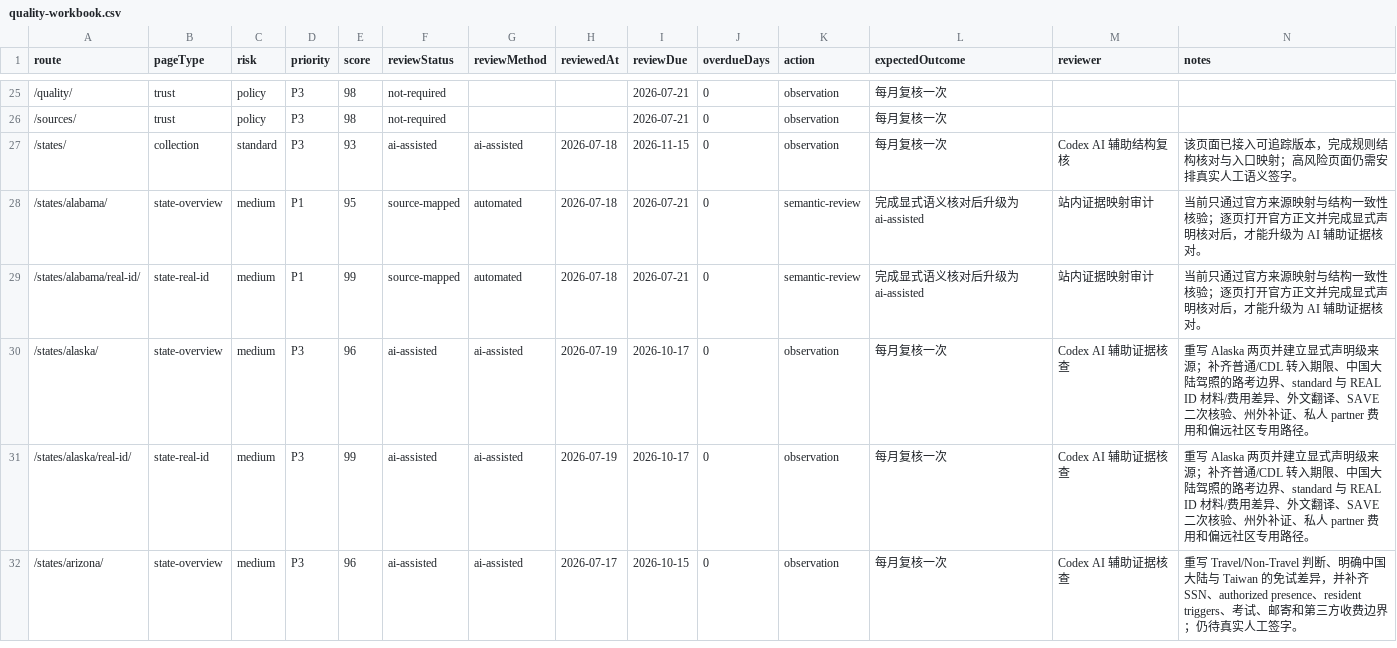
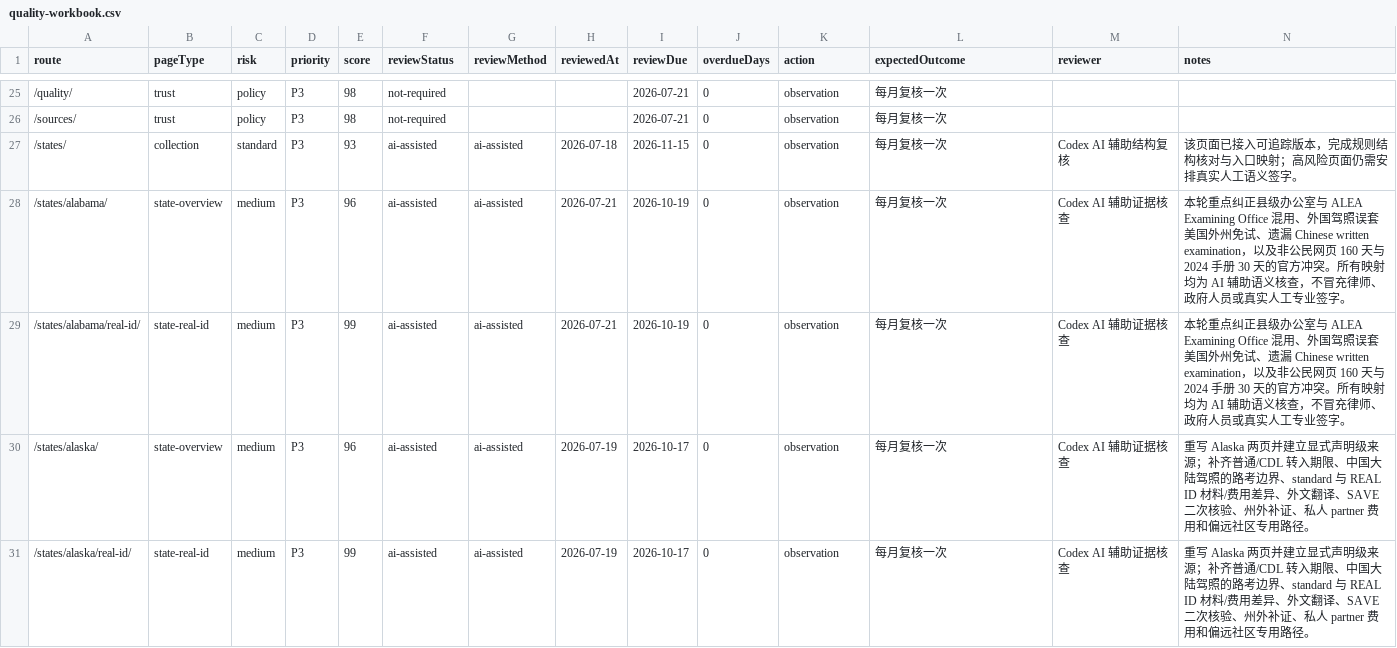
Before and after one commit to asiisdfi/dmvcn, a CSV file: reports/quality-workbook.csv, drawn as a sheet; only a part is shown, gaps mark what is left out; the shorter side is filled out with more unchanged rows.

Commit message:
Deep review Alabama driver license guidance

```diff
--- a/reports/quality-workbook.csv
+++ b/reports/quality-workbook.csv
@@ -27,4 +27,4 @@
 "/states/","collection","standard","P3","93","ai-assisted","ai-assisted","2026-07-18","2026-11-15","0","observation","每月复核一次","Codex AI 辅助结构复核","该页面已接入可追踪版本，完成规则结构核对与入口映射；高风险页面仍需安排真实人工语义签字。"
-"/states/alabama/","state-overview","medium","P1","95","source-mapped","automated","2026-07-18","2026-07-21","0","semantic-review","完成显式语义核对后升级为 ai-assisted","站内证据映射审计","当前只通过官方来源映射与结构一致性核验；逐页打开官方正文并完成显式声明核对后，才能升级为 AI 辅助证据核对。"
-"/states/alabama/real-id/","state-real-id","medium","P1","99","source-mapped","automated","2026-07-18","2026-07-21","0","semantic-review","完成显式语义核对后升级为 ai-assisted","站内证据映射审计","当前只通过官方来源映射与结构一致性核验；逐页打开官方正文并完成显式声明核对后，才能升级为 AI 辅助证据核对。"
+"/states/alabama/","state-overview","medium","P3","96","ai-assisted","ai-assisted","2026-07-21","2026-10-19","0","observation","每月复核一次","Codex AI 辅助证据核查","本轮重点纠正县级办公室与 ALEA Examining Office 混用、外国驾照误套美国外州免试、遗漏 Chinese written examination，以及非公民网页 160 天与 2024 手册 30 天的官方冲突。所有映射均为 AI 辅助语义核查，不冒充律师、政府人员或真实人工专业签字。"
+"/states/alabama/real-id/","state-real-id","medium","P3","99","ai-assisted","ai-assisted","2026-07-21","2026-10-19","0","observation","每月复核一次","Codex AI 辅助证据核查","本轮重点纠正县级办公室与 ALEA Examining Office 混用、外国驾照误套美国外州免试、遗漏 Chinese written examination，以及非公民网页 160 天与 2024 手册 30 天的官方冲突。所有映射均为 AI 辅助语义核查，不冒充律师、政府人员或真实人工专业签字。"
 "/states/alaska/","state-overview","medium","P3","96","ai-assisted","ai-assisted","2026-07-19","2026-10-17","0","observation","每月复核一次","Codex AI 辅助证据核查","重写 Alaska 两页并建立显式声明级来源；补齐普通/CDL 转入期限、中国大陆驾照的路考边界、standard 与 REAL ID 材料/费用差异、外文翻译、SAVE 二次核验、州外补证、私人 partner 费用和偏远社区专用路径。"
```
Also changed, not shown: reports/eeat-inventory.csv, 9 other files.
